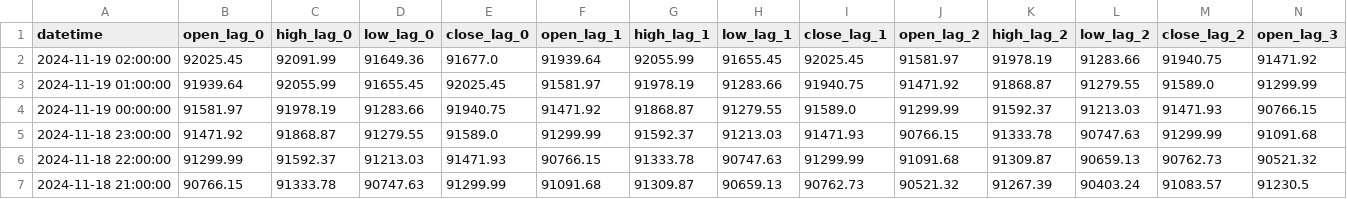
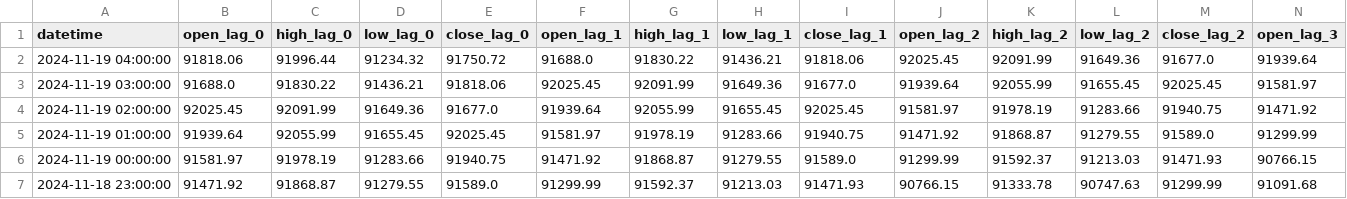
Before and after one commit to nafis-neehal/Trade-mind, a CSV file: data/engineered/stockdata_BTC_engineered.csv, drawn as a sheet; only a part is shown; the shorter side is filled out with more unchanged rows; rows hold the shown columns only; the diff names each change by its address in the sheet, - before the commit and + after, or states it on an @@ line.

```diff
--- a/data/engineered/stockdata_BTC_engineered.csv
+++ b/data/engineered/stockdata_BTC_engineered.csv
+row 2: 2024-11-19 04:00:00 | 91818.06 | 91996.44 | 91234.32 | 91750.72 | 91688.0 | 91830.22 | 91436.21 | 91818.06 | 92025.45 | 92091.99 | 91649.36 | 91677.0 | 91939.64
+row 3: 2024-11-19 03:00:00 | 91688.0 | 91830.22 | 91436.21 | 91818.06 | 92025.45 | 92091.99 | 91649.36 | 91677.0 | 91939.64 | 92055.99 | 91655.45 | 92025.45 | 91581.97
```
Also changed, not shown: 1 other file.
